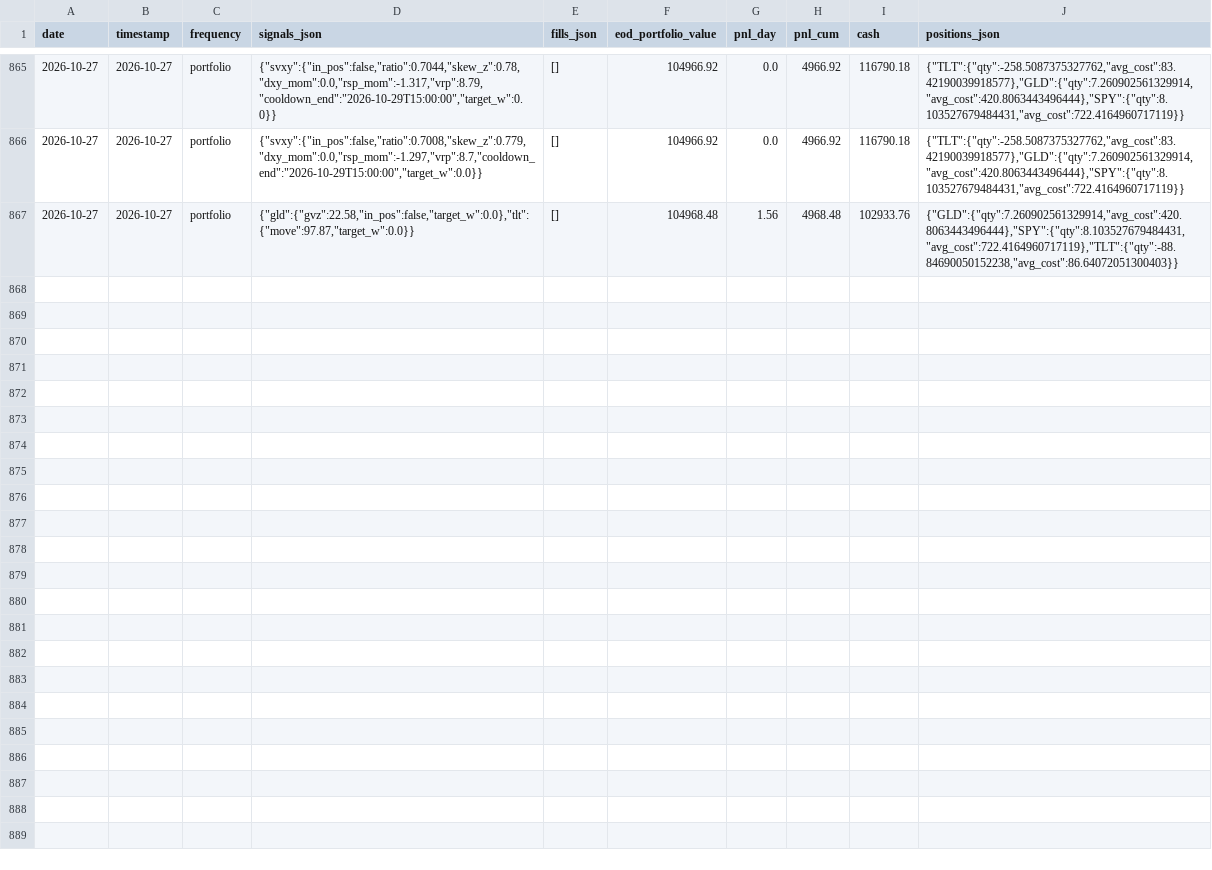
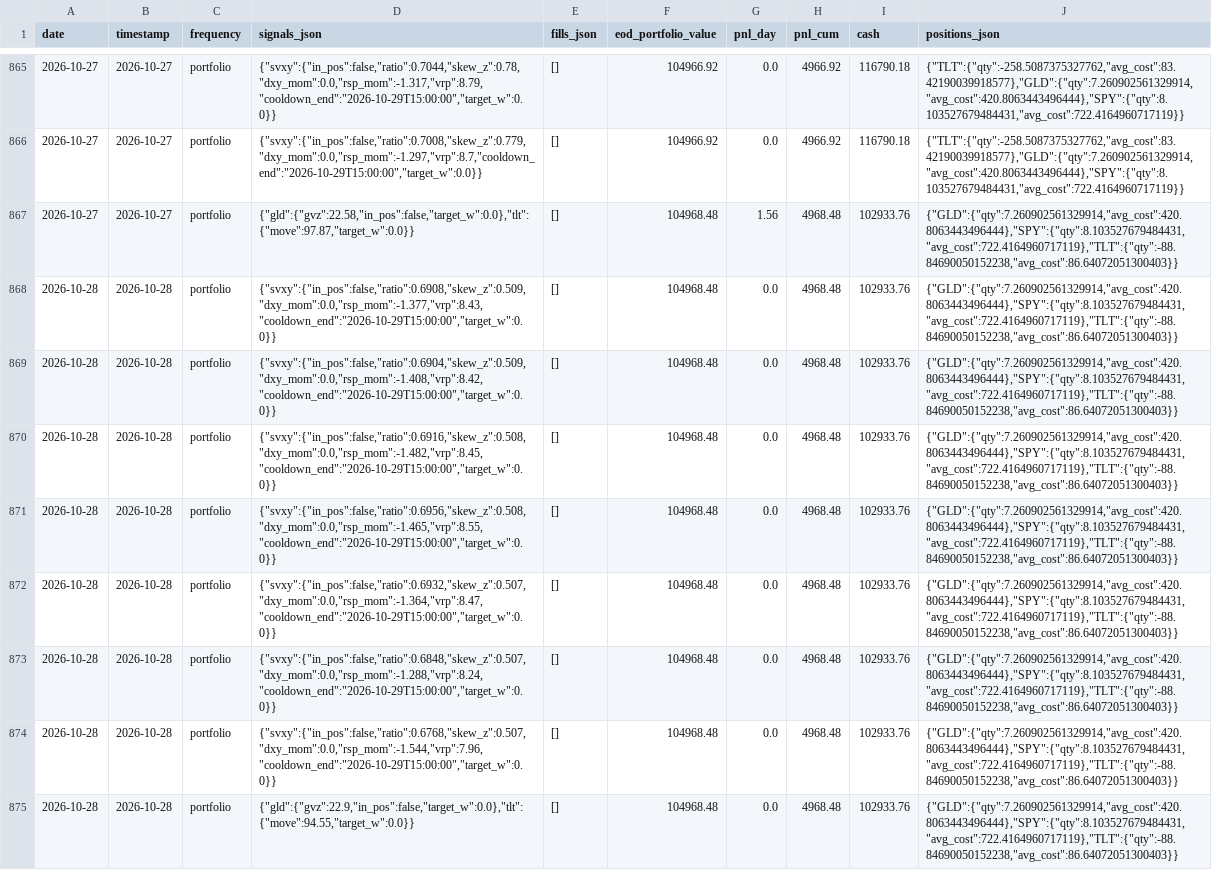
Before and after one commit to romandrianov-pixel/paper-trading-track-record, a CSV file: daily/four_way/portfolio_daily.csv, drawn as a sheet; only a part is shown, gaps mark what is left out.

Commit message:
Daily state 2026-10-28

```diff
--- a/daily/four_way/portfolio_daily.csv
+++ b/daily/four_way/portfolio_daily.csv
@@ -867 +867,9 @@ date,timestamp,frequency,signals_json,fills_json,eod_portfolio_value,pnl_day,pnl
 2026-10-27,2026-10-27,portfolio,"{""gld"":{""gvz"":22.58,""in_pos"":false,""target_w"":0.0},""tlt"":{""move"":97.87,""target_w"":0.0}}",[],104968.48,1.56,4968.48,102933.76,"{""GLD"":{""qty"":7.260902561329914,""avg_cost"":420.8063443496444},""SPY"":{""qty"":8.103527679484431,""avg_cost"":722.4164960717119},""TLT"":{""qty"":-88.84690050152238,""avg_cost"":86.64072051300403}}"
+2026-10-28,2026-10-28,portfolio,"{""svxy"":{""in_pos"":false,""ratio"":0.6908,""skew_z"":0.509,""dxy_mom"":0.0,""rsp_mom"":-1.377,""vrp"":8.43,""cooldown_end"":""2026-10-29T15:00:00"",""target_w"":0.0}}",[],104968.48,0.0,4968.48,102933.76,"{""GLD"":{""qty"":7.260902561329914,""avg_cost"":420.8063443496444},""SPY"":{""qty"":8.103527679484431,""avg_cost"":722.4164960717119},""TLT"":{""qty"":-88.84690050152238,""avg_cost"":86.64072051300403}}"
+2026-10-28,2026-10-28,portfolio,"{""svxy"":{""in_pos"":false,""ratio"":0.6904,""skew_z"":0.509,""dxy_mom"":0.0,""rsp_mom"":-1.408,""vrp"":8.42,""cooldown_end"":""2026-10-29T15:00:00"",""target_w"":0.0}}",[],104968.48,0.0,4968.48,102933.76,"{""GLD"":{""qty"":7.260902561329914,""avg_cost"":420.8063443496444},""SPY"":{""qty"":8.103527679484431,""avg_cost"":722.4164960717119},""TLT"":{""qty"":-88.84690050152238,""avg_cost"":86.64072051300403}}"
+2026-10-28,2026-10-28,portfolio,"{""svxy"":{""in_pos"":false,""ratio"":0.6916,""skew_z"":0.508,""dxy_mom"":0.0,""rsp_mom"":-1.482,""vrp"":8.45,""cooldown_end"":""2026-10-29T15:00:00"",""target_w"":0.0}}",[],104968.48,0.0,4968.48,102933.76,"{""GLD"":{""qty"":7.260902561329914,""avg_cost"":420.8063443496444},""SPY"":{""qty"":8.103527679484431,""avg_cost"":722.4164960717119},""TLT"":{""qty"":-88.84690050152238,""avg_cost"":86.64072051300403}}"
+2026-10-28,2026-10-28,portfolio,"{""svxy"":{""in_pos"":false,""ratio"":0.6956,""skew_z"":0.508,""dxy_mom"":0.0,""rsp_mom"":-1.465,""vrp"":8.55,""cooldown_end"":""2026-10-29T15:00:00"",""target_w"":0.0}}",[],104968.48,0.0,4968.48,102933.76,"{""GLD"":{""qty"":7.260902561329914,""avg_cost"":420.8063443496444},""SPY"":{""qty"":8.103527679484431,""avg_cost"":722.4164960717119},""TLT"":{""qty"":-88.84690050152238,""avg_cost"":86.64072051300403}}"
+2026-10-28,2026-10-28,portfolio,"{""svxy"":{""in_pos"":false,""ratio"":0.6932,""skew_z"":0.507,""dxy_mom"":0.0,""rsp_mom"":-1.364,""vrp"":8.47,""cooldown_end"":""2026-10-29T15:00:00"",""target_w"":0.0}}",[],104968.48,0.0,4968.48,102933.76,"{""GLD"":{""qty"":7.260902561329914,""avg_cost"":420.8063443496444},""SPY"":{""qty"":8.103527679484431,""avg_cost"":722.4164960717119},""TLT"":{""qty"":-88.84690050152238,""avg_cost"":86.64072051300403}}"
+2026-10-28,2026-10-28,portfolio,"{""svxy"":{""in_pos"":false,""ratio"":0.6848,""skew_z"":0.507,""dxy_mom"":0.0,""rsp_mom"":-1.288,""vrp"":8.24,""cooldown_end"":""2026-10-29T15:00:00"",""target_w"":0.0}}",[],104968.48,0.0,4968.48,102933.76,"{""GLD"":{""qty"":7.260902561329914,""avg_cost"":420.8063443496444},""SPY"":{""qty"":8.103527679484431,""avg_cost"":722.4164960717119},""TLT"":{""qty"":-88.84690050152238,""avg_cost"":86.64072051300403}}"
+2026-10-28,2026-10-28,portfolio,"{""svxy"":{""in_pos"":false,""ratio"":0.6768,""skew_z"":0.507,""dxy_mom"":0.0,""rsp_mom"":-1.544,""vrp"":7.96,""cooldown_end"":""2026-10-29T15:00:00"",""target_w"":0.0}}",[],104968.48,0.0,4968.48,102933.76,"{""GLD"":{""qty"":7.260902561329914,""avg_cost"":420.8063443496444},""SPY"":{""qty"":8.103527679484431,""avg_cost"":722.4164960717119},""TLT"":{""qty"":-88.84690050152238,""avg_cost"":86.64072051300403}}"
+2026-10-28,2026-10-28,portfolio,"{""gld"":{""gvz"":22.9,""in_pos"":false,""target_w"":0.0},""tlt"":{""move"":94.55,""target_w"":0.0}}",[],104968.48,0.0,4968.48,102933.76,"{""GLD"":{""qty"":7.260902561329914,""avg_cost"":420.8063443496444},""SPY"":{""qty"":8.103527679484431,""avg_cost"":722.4164960717119},""TLT"":{""qty"":-88.84690050152238,""avg_cost"":86.64072051300403}}"
```
Also changed, not shown: daily/donchian_crypto.csv, daily/four_way/svxy_hourly.csv, 45 other files.
